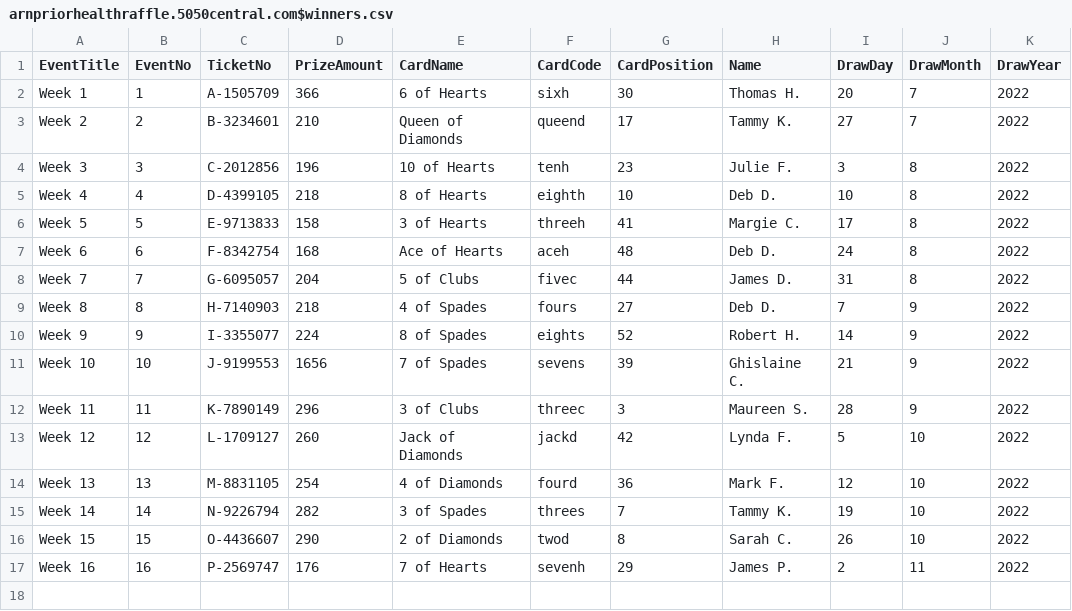
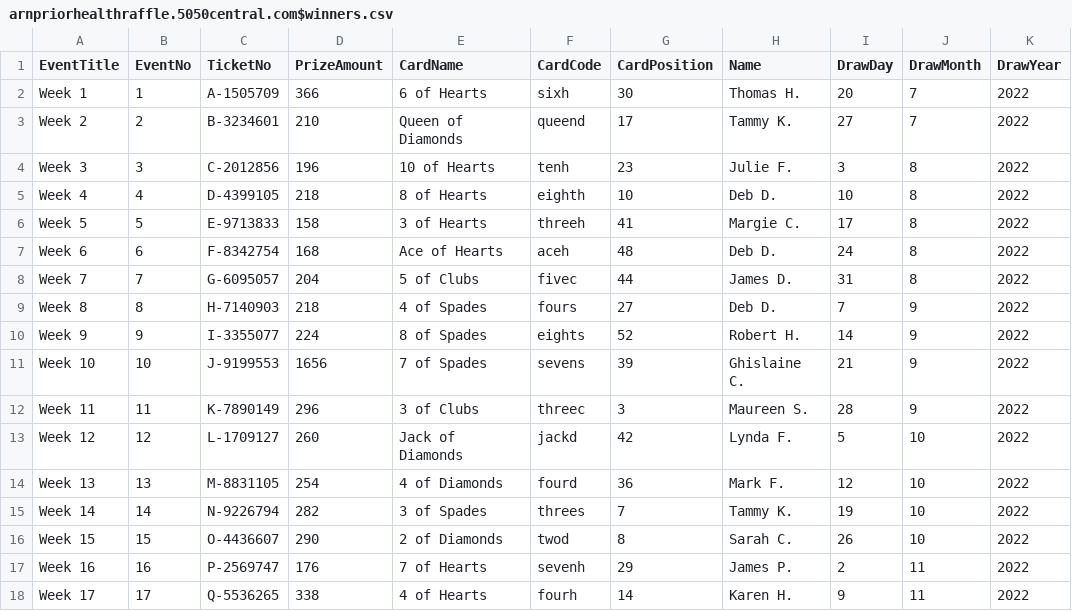
Before and after one commit to LuxYogasegaran/winners-list, a CSV file: arnpriorhealthraffle.5050central.com$winners.csv, drawn as a sheet; the diff names each change by its address in the sheet, - before the commit and + after, or states it on an @@ line.

Commit message:
Update arnpriorhealthraffle.5050central.com$winners.csv

```diff
--- a/arnpriorhealthraffle.5050central.com$winners.csv
+++ b/arnpriorhealthraffle.5050central.com$winners.csv
+row 18: Week 17 | 17 | Q-5536265 | 338 | 4 of Hearts | fourh | 14 | Karen H. | 9 | 11 | 2022
```
